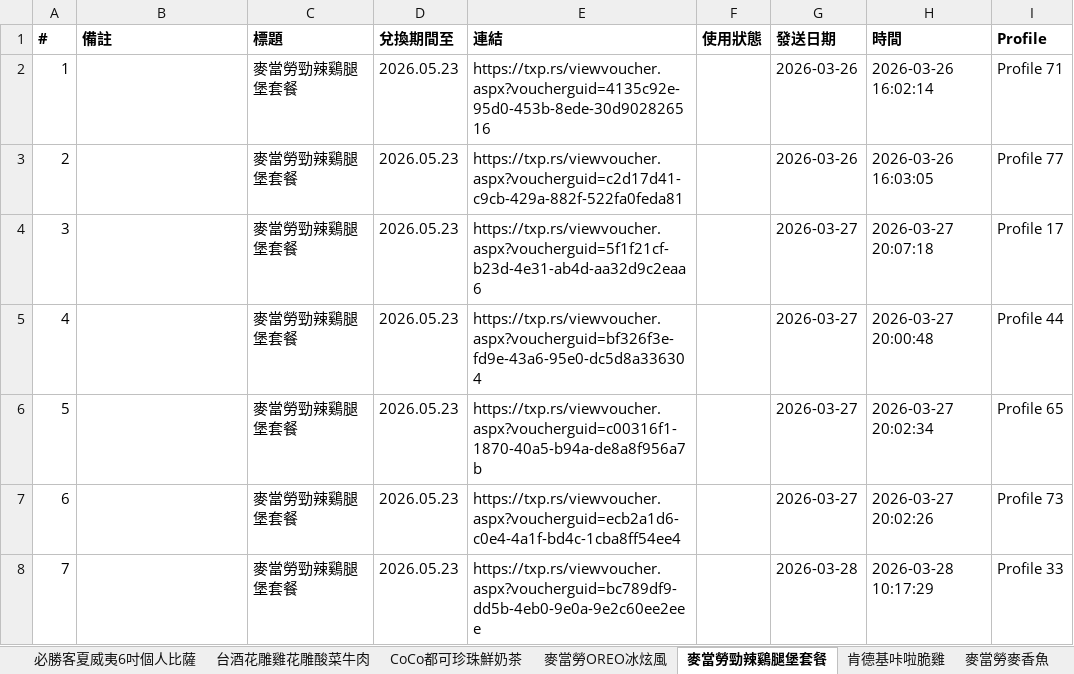
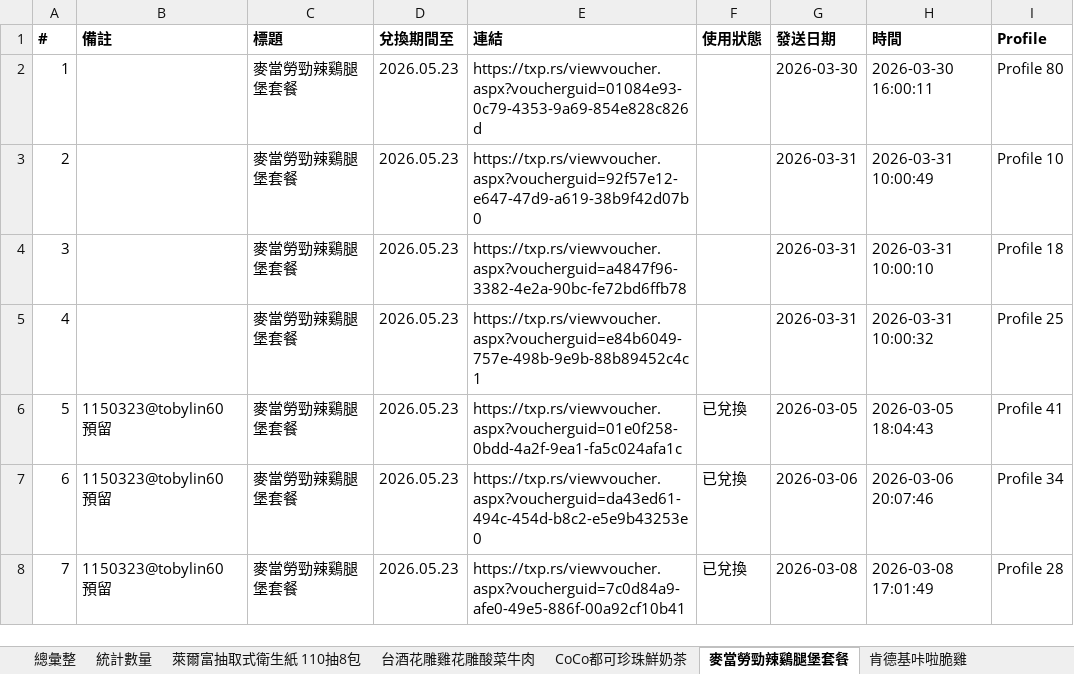
Before and after one commit to cjp6ejo3/allmysteven, an Excel workbook: Yahoo獎項網址彙整.xlsx, sheet 麥當勞勁辣鷄腿堡套餐, drawn as a sheet; only a part is shown; values as stored, in another font and other column widths than the file's, no borders; the diff covers the shown part only; the diff names each change by its address in the sheet, - before the commit and + after, or states it on an @@ line.

```diff
--- a/Yahoo獎項網址彙整.xlsx (sheet 麥當勞勁辣鷄腿堡套餐)
+++ b/Yahoo獎項網址彙整.xlsx (sheet 麥當勞勁辣鷄腿堡套餐)
-E2 (連結): https://txp.rs/viewvoucher.aspx?voucherguid=4135c92e-95d0-453b-8ede-30d902826516
+E2 (連結): https://txp.rs/viewvoucher.aspx?voucherguid=01084e93-0c79-4353-9a69-854e828c826d
-G2 (發送日期): 2026-03-26
+G2 (發送日期): 2026-03-30
-H2 (時間): 2026-03-26 16:02:14
+H2 (時間): 2026-03-30 16:00:11
-I2 (Profile): Profile 71
+I2 (Profile): Profile 80
-E3 (連結): https://txp.rs/viewvoucher.aspx?voucherguid=c2d17d41-c9cb-429a-882f-522fa0feda81
+E3 (連結): https://txp.rs/viewvoucher.aspx?voucherguid=92f57e12-e647-47d9-a619-38b9f42d07b0
-G3 (發送日期): 2026-03-26
+G3 (發送日期): 2026-03-31
-H3 (時間): 2026-03-26 16:03:05
+H3 (時間): 2026-03-31 10:00:49
-I3 (Profile): Profile 77
+I3 (Profile): Profile 10
-E4 (連結): https://txp.rs/viewvoucher.aspx?voucherguid=5f1f21cf-b23d-4e31-ab4d-aa32d9c2eaa6
+E4 (連結): https://txp.rs/viewvoucher.aspx?voucherguid=a4847f96-3382-4e2a-90bc-fe72bd6ffb78
-G4:G5 (發送日期): 2026-03-27
+G4:G5 (發送日期): 2026-03-31
-H4 (時間): 2026-03-27 20:07:18
+H4 (時間): 2026-03-31 10:00:10
-I4 (Profile): Profile 17
+I4 (Profile): Profile 18
-E5 (連結): https://txp.rs/viewvoucher.aspx?voucherguid=bf326f3e-fd9e-43a6-95e0-dc5d8a336304
+E5 (連結): https://txp.rs/viewvoucher.aspx?voucherguid=e84b6049-757e-498b-9e9b-88b89452c4c1
-H5 (時間): 2026-03-27 20:00:48
+H5 (時間): 2026-03-31 10:00:32
-I5 (Profile): Profile 44
+I5 (Profile): Profile 25
-B6:B8 (備註): (empty)
+B6:B8 (備註): 1150323@tobylin60 預留
-E6 (連結): https://txp.rs/viewvoucher.aspx?voucherguid=c00316f1-1870-40a5-b94a-de8a8f956a7b
+E6 (連結): https://txp.rs/viewvoucher.aspx?voucherguid=01e0f258-0bdd-4a2f-9ea1-fa5c024afa1c
-F6:F8 (使用狀態): (empty)
+F6:F8 (使用狀態): 已兌換
-G6 (發送日期): 2026-03-27
+G6 (發送日期): 2026-03-05
-H6 (時間): 2026-03-27 20:02:34
+H6 (時間): 2026-03-05 18:04:43
-I6 (Profile): Profile 65
+I6 (Profile): Profile 41
-E7 (連結): https://txp.rs/viewvoucher.aspx?voucherguid=ecb2a1d6-c0e4-4a1f-bd4c-1cba8ff54ee4
+E7 (連結): https://txp.rs/viewvoucher.aspx?voucherguid=da43ed61-494c-454d-b8c2-e5e9b43253e0
-G7 (發送日期): 2026-03-27
+G7 (發送日期): 2026-03-06
-H7 (時間): 2026-03-27 20:02:26
+H7 (時間): 2026-03-06 20:07:46
-I7 (Profile): Profile 73
+I7 (Profile): Profile 34
-E8 (連結): https://txp.rs/viewvoucher.aspx?voucherguid=bc789df9-dd5b-4eb0-9e0a-9e2c60ee2eee
+E8 (連結): https://txp.rs/viewvoucher.aspx?voucherguid=7c0d84a9-afe0-49e5-886f-00a92cf10b41
-G8 (發送日期): 2026-03-28
+G8 (發送日期): 2026-03-08
-H8 (時間): 2026-03-28 10:17:29
+H8 (時間): 2026-03-08 17:01:49
-I8 (Profile): Profile 33
+I8 (Profile): Profile 28
```
Also changed, not shown: 357 edited cells elsewhere in this sheet, sheet 總彙整, sheet 麥當勞OREO冰炫風, sheet CoCo都可珍珠鮮奶茶, sheet 必勝客夏威夷6吋個人比薩, sheet 台酒花雕雞花雕酸菜牛肉, sheet 統計數量, 3 more sheets, other sheet tabs, 7 other files.
